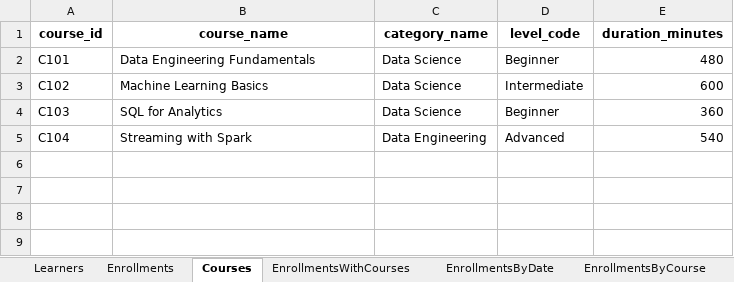
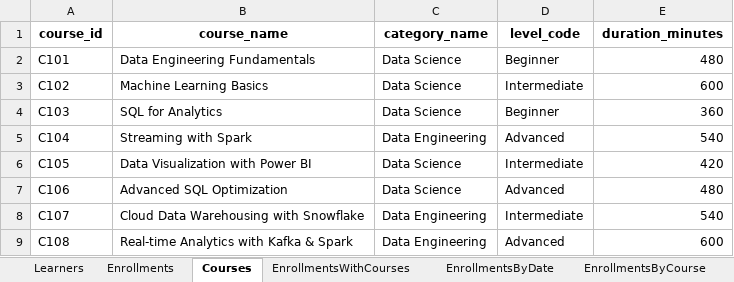
Before and after one commit to jeevanaditya/onlineLearning-platform-analytics, an Excel workbook: powerbi/LearningPlatform_Data.xlsx, sheet Courses, drawn as a sheet; values as stored, in another font and other column widths than the file's, no borders; the diff names each change by its address in the sheet, - before the commit and + after, or states it on an @@ line.

Commit message:
Add additional clean sample data for Power BI

```diff
--- a/powerbi/LearningPlatform_Data.xlsx (sheet Courses)
+++ b/powerbi/LearningPlatform_Data.xlsx (sheet Courses)
+row 6: C105 | Data Visualization with Power BI | Data Science | Intermediate | 420
+row 7: C106 | Advanced SQL Optimization | Data Science | Advanced | 480
+row 8: C107 | Cloud Data Warehousing with Snowflake | Data Engineering | Intermediate | 540
+row 9: C108 | Real-time Analytics with Kafka & Spark | Data Engineering | Advanced | 600
```
Also changed, not shown: sheet EnrollmentsWithCourses, sheet Enrollments, sheet Learners, sheet EnrollmentsByCourseWithProgress, sheet EnrollmentsByDate, sheet EnrollmentsByCourse, 1 more sheet, 13 other files.
